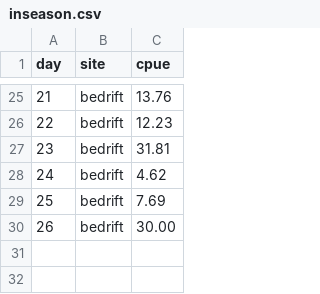
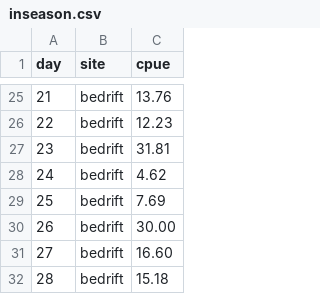
Before and after one commit to amoeba/2018-yukon-forecasting, a CSV file: data/inseason.csv, drawn as a sheet; only a part is shown, gaps mark what is left out; the diff names each change by its address in the sheet, - before the commit and + after, or states it on an @@ line.

Commit message:
Update inseason forecast for June 30

```diff
--- a/data/inseason.csv
+++ b/data/inseason.csv
+row 31: 27 | bedrift | 16.60
+row 32: 28 | bedrift | 15.18
```
Also changed, not shown: daily_forecast/estimated.csv, 1 other file.
